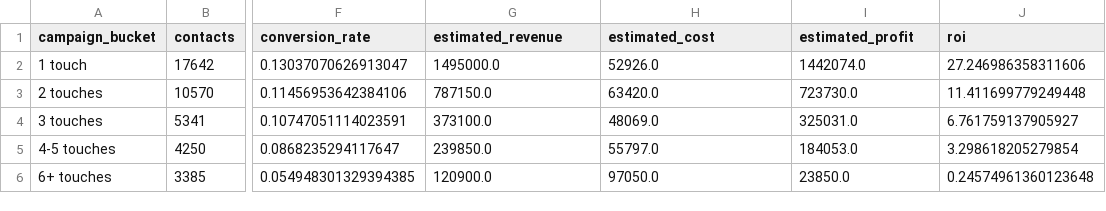
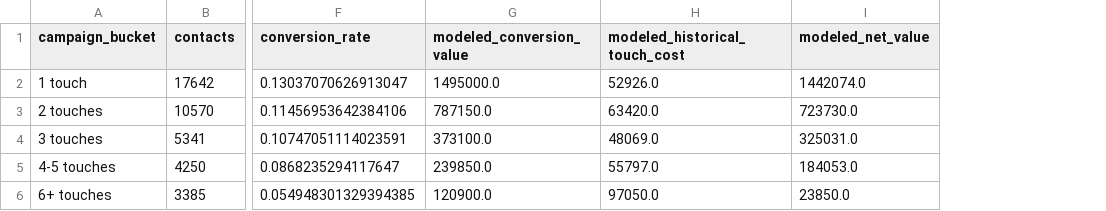
Before and after one commit to zhengyb-hub/bank-marketing-campaign-analytics, a CSV file: data/processed/conversion_by_campaign_frequency.csv, drawn as a sheet; only a part is shown, gaps mark what is left out; the diff names each change by its address in the sheet, - before the commit and + after, or states it on an @@ line.

```diff
--- a/data/processed/conversion_by_campaign_frequency.csv
+++ b/data/processed/conversion_by_campaign_frequency.csv
-column J (roi), rows 2-6: 27.246986358311606 | 11.411699779249448 | 6.761759137905927 | 3.298618205279854 | 0.24574961360123648
-G1: estimated_revenue
+G1: modeled_conversion_value
-H1: estimated_cost
+H1: modeled_historical_touch_cost
-I1: estimated_profit
+I1: modeled_net_value
```
Also changed, not shown: data/processed/conversion_by_contact_method.csv, data/processed/conversion_by_education.csv, 26 other files.
